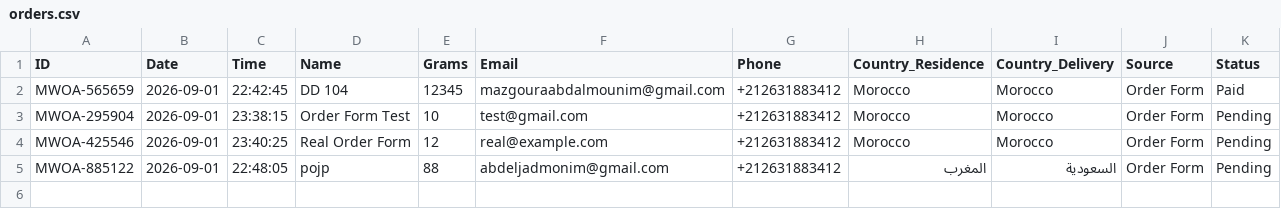
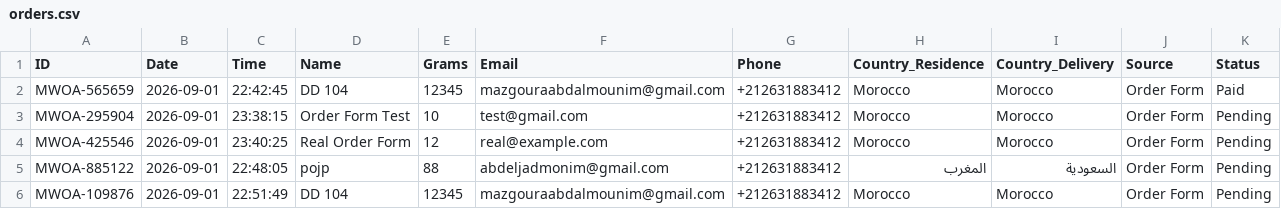
Before and after one commit to ABDE777/amber, a CSV file: data/orders.csv, drawn as a sheet.

Commit message:
New order MWOA-109876 by DD 104

```diff
--- a/data/orders.csv
+++ b/data/orders.csv
@@ -5 +5,2 @@
 "MWOA-885122","2026-09-01","22:48:05","pojp","88","abdeljadmonim@gmail.com","+212631883412","المغرب","السعودية","Order Form","Pending"
+"MWOA-109876","2026-09-01","22:51:49","DD 104","12345","mazgouraabdalmounim@gmail.com","+212631883412","Morocco","Morocco","Order Form","Pending"
```
